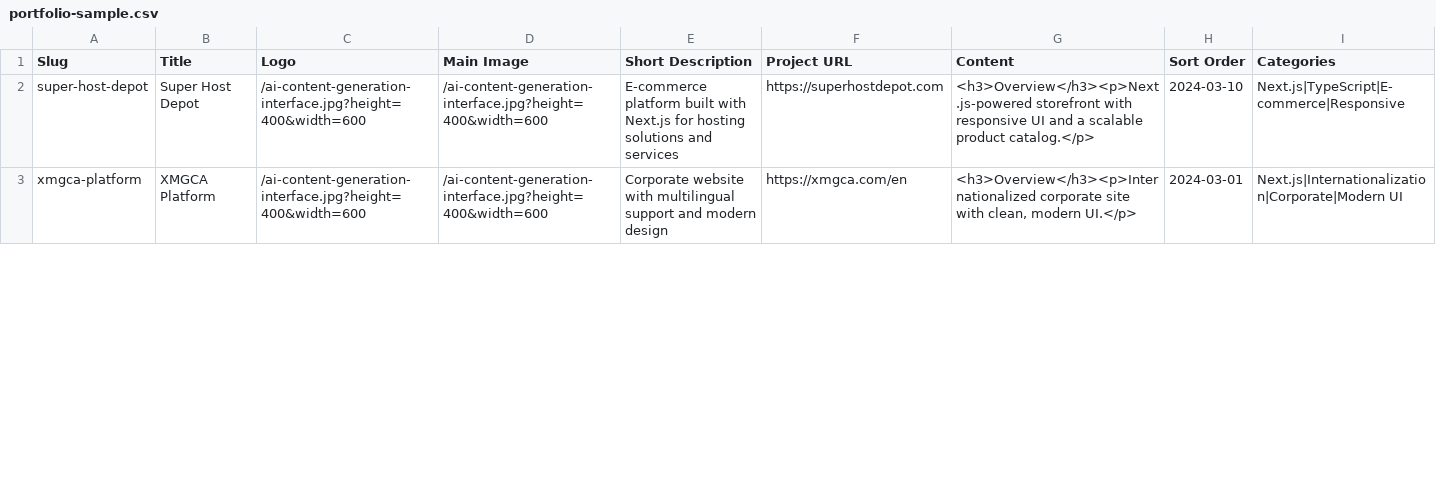
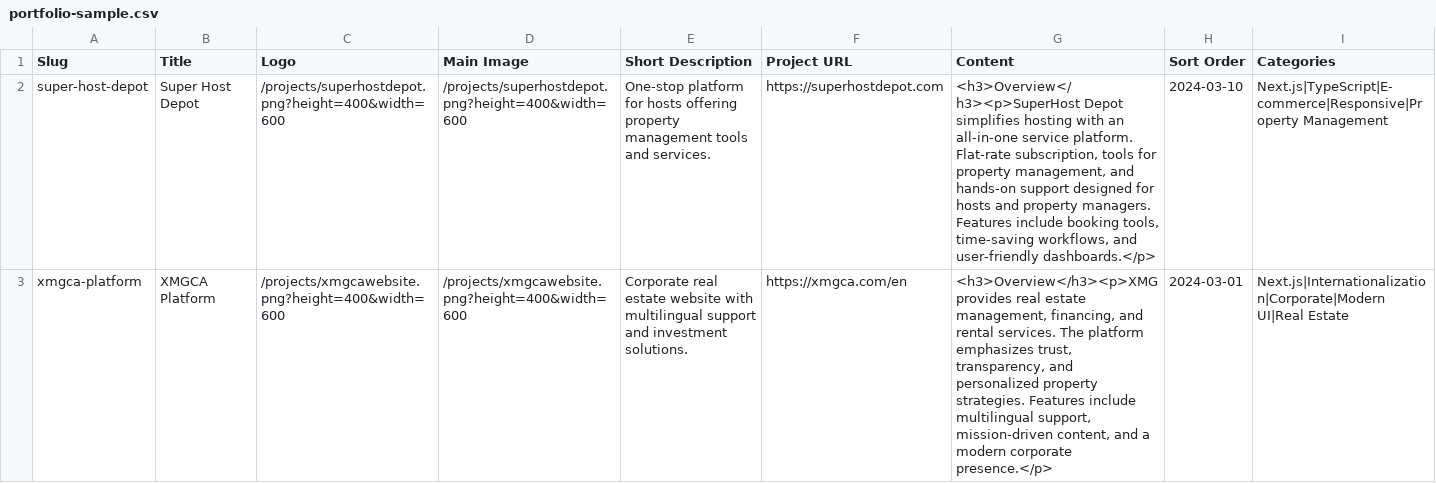
Before and after one commit to earlbalitcha/earlspersonalportfolio, a CSV file: public/data/portfolio-sample.csv, drawn as a sheet; only a part is shown; the diff covers the shown part only; the diff names each change by its address in the sheet, - before the commit and + after, or states it on an @@ line.

```diff
--- a/public/data/portfolio-sample.csv
+++ b/public/data/portfolio-sample.csv
-C2 (Logo): /ai-content-generation-interface.jpg?height=400&width=600
+C2 (Logo): /projects/superhostdepot.png?height=400&width=600
-D2 (Main Image): /ai-content-generation-interface.jpg?height=400&width=600
+D2 (Main Image): /projects/superhostdepot.png?height=400&width=600
-E2 (Short Description): E-commerce platform built with Next.js for hosting solutions and services
+E2 (Short Description): One-stop platform for hosts offering property management tools and services.
-G2 (Content): <h3>Overview</h3><p>Next.js-powered storefront with responsive UI and a scalable product catalog.</p>
+G2 (Content): <h3>Overview</h3><p>SuperHost Depot simplifies hosting with an all-in-one service platform. Flat-rate subscription, tools for property management, and hands-on support designed for hosts and property managers. Features include booking tools, time-saving workflows, and user-friendly dashboards.</p>
-I2 (Categories): Next.js|TypeScript|E-commerce|Responsive
+I2 (Categories): Next.js|TypeScript|E-commerce|Responsive|Property Management
-C3 (Logo): /ai-content-generation-interface.jpg?height=400&width=600
+C3 (Logo): /projects/xmgcawebsite.png?height=400&width=600
-D3 (Main Image): /ai-content-generation-interface.jpg?height=400&width=600
+D3 (Main Image): /projects/xmgcawebsite.png?height=400&width=600
-E3 (Short Description): Corporate website with multilingual support and modern design
+E3 (Short Description): Corporate real estate website with multilingual support and investment solutions.
-G3 (Content): <h3>Overview</h3><p>Internationalized corporate site with clean, modern UI.</p>
+G3 (Content): <h3>Overview</h3><p>XMG provides real estate management, financing, and rental services. The platform emphasizes trust, transparency, and personalized property strategies. Features include multilingual support, mission-driven content, and a modern corporate presence.</p>
-I3 (Categories): Next.js|Internationalization|Corporate|Modern UI
+I3 (Categories): Next.js|Internationalization|Corporate|Modern UI|Real Estate
```
Also changed, not shown: 1 added row, 1 removed row and 18 edited cells elsewhere in this file, 21 other files.
